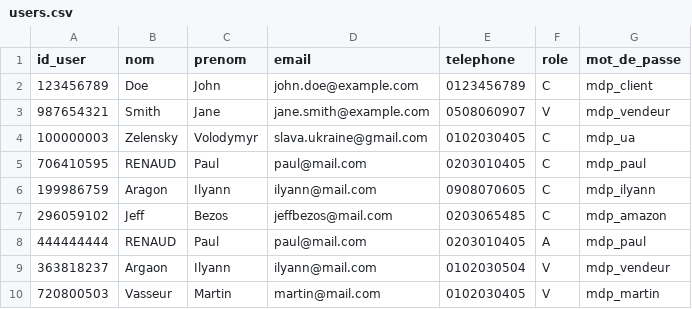
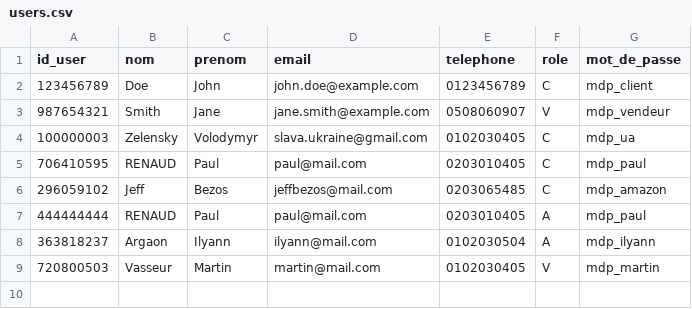
Before and after one commit to paulr04/projet_info_IA_PR, a CSV file: data/users.csv, drawn as a sheet.

```diff
--- a/data/users.csv
+++ b/data/users.csv
@@ -5,6 +5,5 @@ id_user,nom,prenom,email,telephone,role,mot_de_passe
 706410595,RENAUD,Paul,paul@mail.com,0203010405,C,mdp_paul
-199986759,Aragon,Ilyann,ilyann@mail.com,0908070605,C,mdp_ilyann
 296059102,Jeff,Bezos,jeffbezos@mail.com,0203065485,C,mdp_amazon
 444444444,RENAUD,Paul,paul@mail.com,0203010405,A,mdp_paul
-363818237,Argaon,Ilyann,ilyann@mail.com,0102030504,V,mdp_vendeur
+363818237,Argaon,Ilyann,ilyann@mail.com,0102030504,A,mdp_ilyann
 720800503,Vasseur,Martin,martin@mail.com,0102030405,V,mdp_martin
```
Also changed, not shown: data/vehicules.csv, 1 other file.
